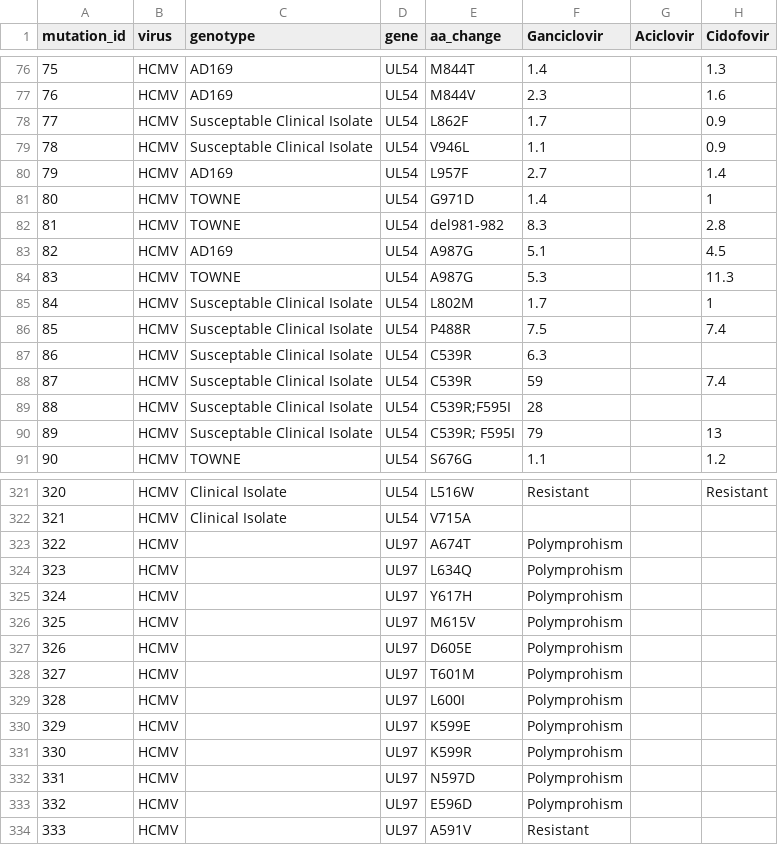
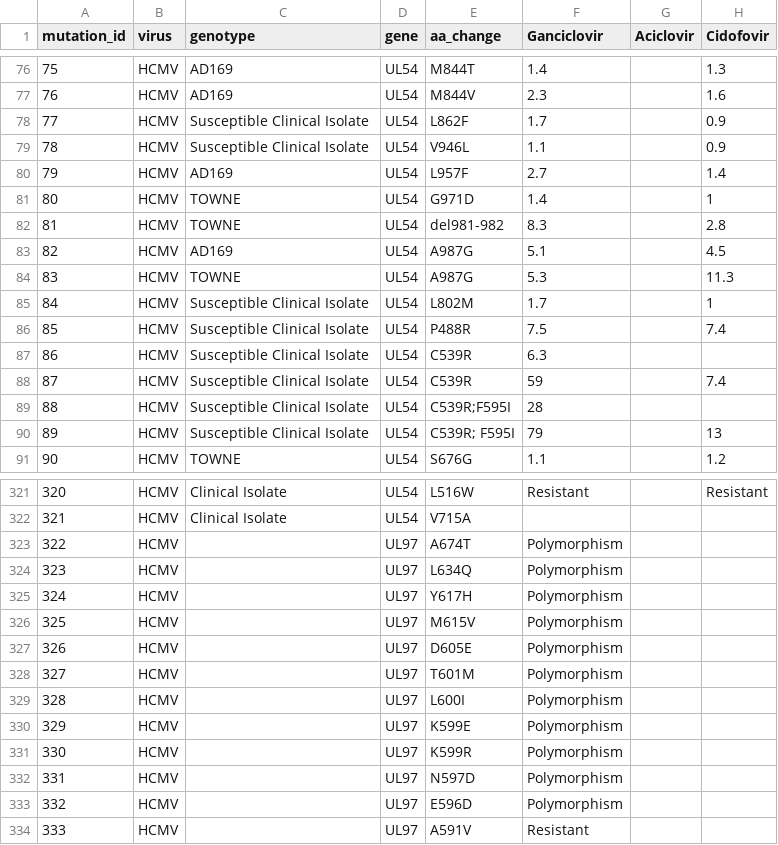
Before and after one commit to ojcharles/herpesdrg-db, a TSV file: herpesdrg-db.tsv, drawn as a sheet; only a part is shown, gaps mark what is left out; the diff covers the shown part only; the diff names each change by its address in the sheet, - before the commit and + after, or states it on an @@ line.

Commit message:
typos

```diff
--- a/herpesdrg-db.tsv
+++ b/herpesdrg-db.tsv
-C78:C79 (genotype): Susceptable Clinical Isolate
+C78:C79 (genotype): Susceptible Clinical Isolate
-C85:C90 (genotype): Susceptable Clinical Isolate
+C85:C90 (genotype): Susceptible Clinical Isolate
-F323:F333 (Ganciclovir): Polymprohism
+F323:F333 (Ganciclovir): Polymorphism
```
Also changed, not shown: 6 edited cells elsewhere in this file.
